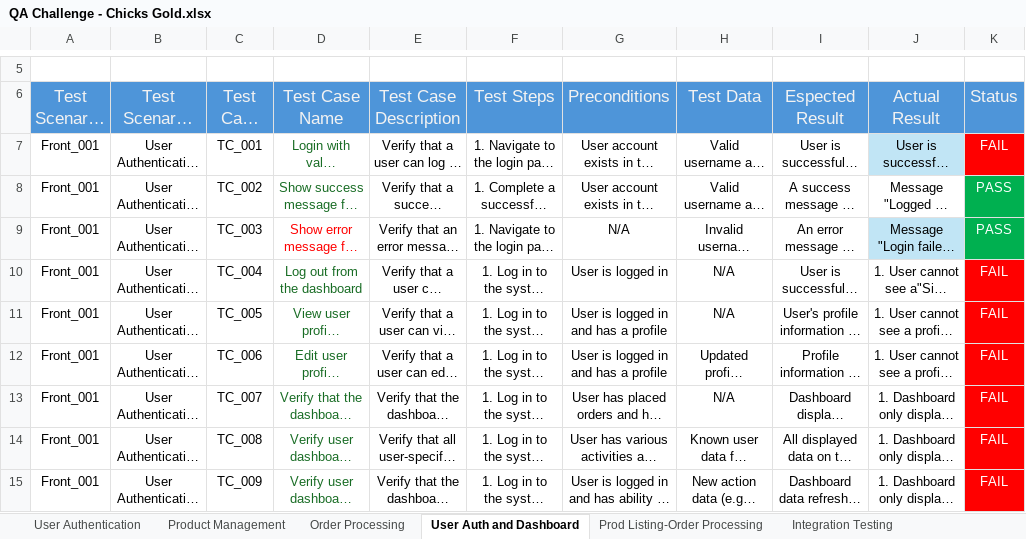
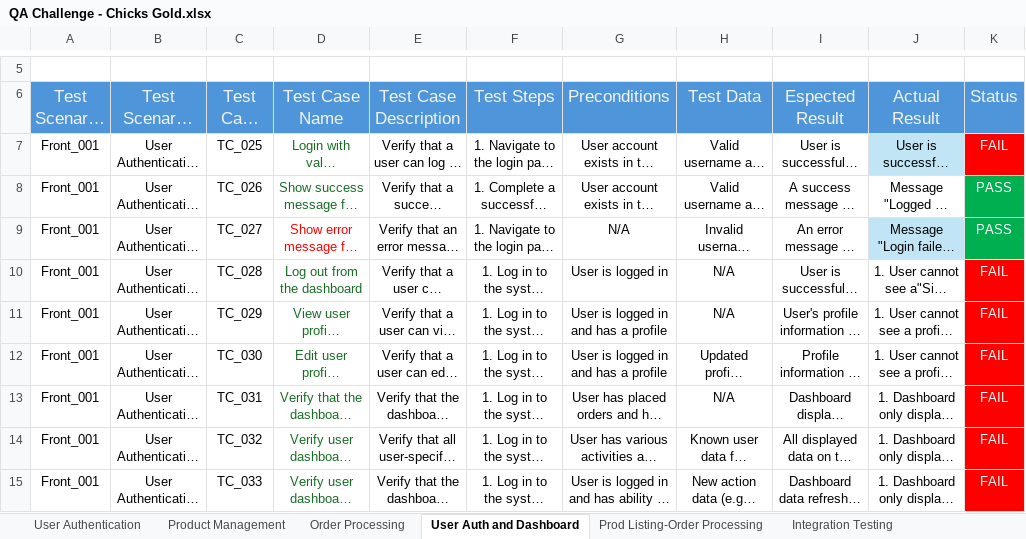
Before and after one commit to Laura-M-stack/QA-Challenge, an Excel workbook: test-cases/QA Challenge - Chicks Gold.xlsx, sheet User Auth and Dashboard, drawn as a sheet; only a part is shown, gaps mark what is left out; long unchanged cells end in …; values as stored, in another font and other column widths than the file's, no borders; table styles not drawn; the diff names each change by its address in the sheet, - before the commit and + after, or states it on an @@ line.

```diff
--- a/test-cases/QA Challenge - Chicks Gold.xlsx (sheet User Auth and Dashboard)
+++ b/test-cases/QA Challenge - Chicks Gold.xlsx (sheet User Auth and Dashboard)
-C7 (Test Case ID): TC_001
+C7 (Test Case ID): TC_025
-C8 (Test Case ID): TC_002
+C8 (Test Case ID): TC_026
-C9 (Test Case ID): TC_003
+C9 (Test Case ID): TC_027
-C10 (Test Case ID): TC_004
+C10 (Test Case ID): TC_028
-C11 (Test Case ID): TC_005
+C11 (Test Case ID): TC_029
-C12 (Test Case ID): TC_006
+C12 (Test Case ID): TC_030
-C13 (Test Case ID): TC_007
+C13 (Test Case ID): TC_031
-C14 (Test Case ID): TC_008
+C14 (Test Case ID): TC_032
-C15 (Test Case ID): TC_009
+C15 (Test Case ID): TC_033
```
Also changed, not shown: sheet Product Management, sheet Prod Listing-Order Processing, sheet Order Processing, sheet White Box Testing, sheet Security Testing, sheet Performance Testing, 5 more sheets.
